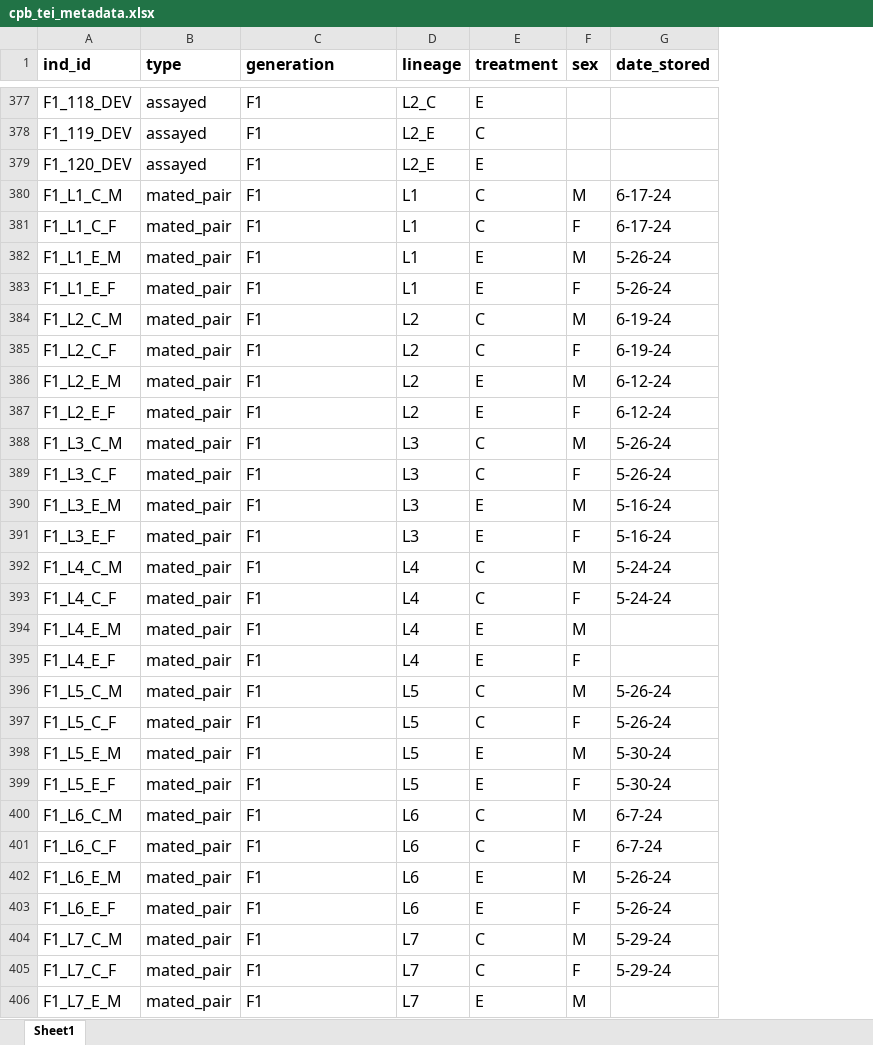
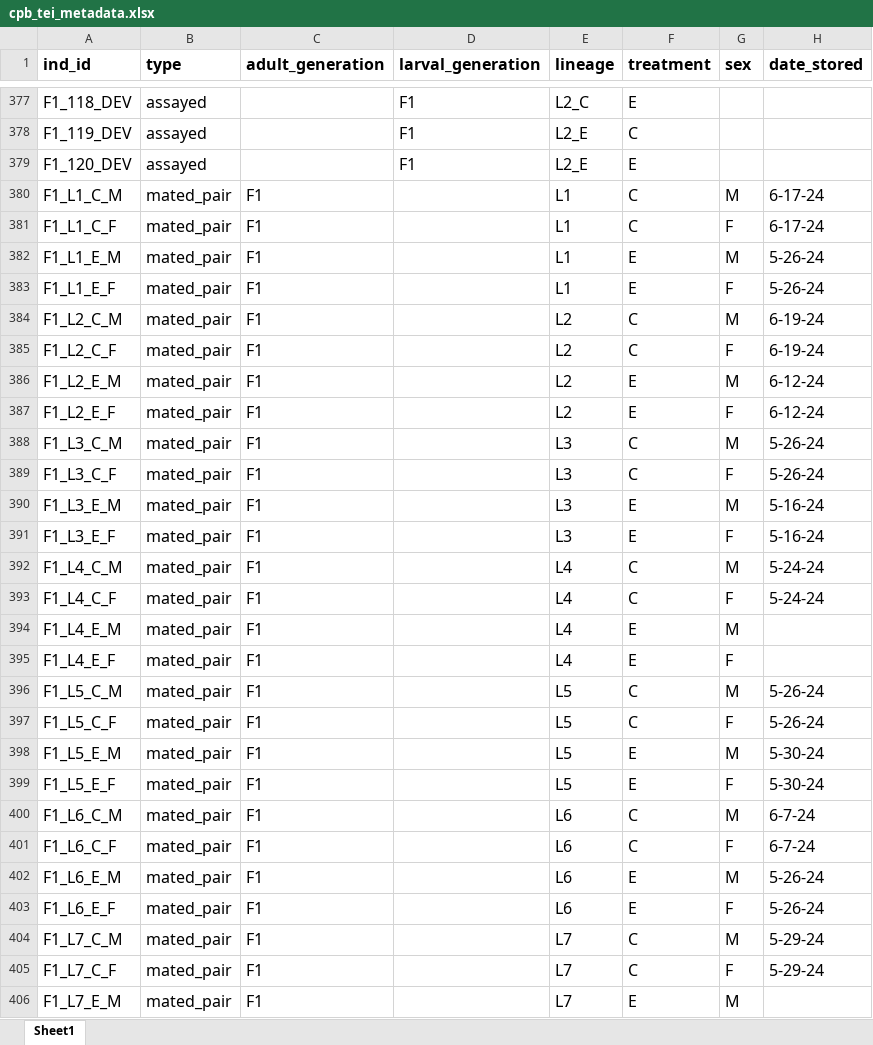
Before and after one commit to jcg5g9/CPB_Phenotype, an Excel workbook: raw_data/cpb_tei_metadata.xlsx, sheet Sheet1, drawn as a sheet; only a part is shown, gaps mark what is left out; values as stored, in another font and other column widths than the file's, no borders; charts and pictures not drawn; addresses are those after the commit; the diff covers the shown part only; the diff names each change by its address in the sheet, - before the commit and + after, or states it on an @@ line.

```diff
--- a/raw_data/cpb_tei_metadata.xlsx (sheet Sheet1)
+++ b/raw_data/cpb_tei_metadata.xlsx (sheet Sheet1)
+column C (adult_generation), rows 380-406: all F1
-D1: generation
+D1: larval_generation
-D380:D406 (larval_generation): F1
+D380:D406 (larval_generation): (empty)
```
Also changed, not shown: 189 edited cells elsewhere in this sheet, charts or pictures, 8 other files.
